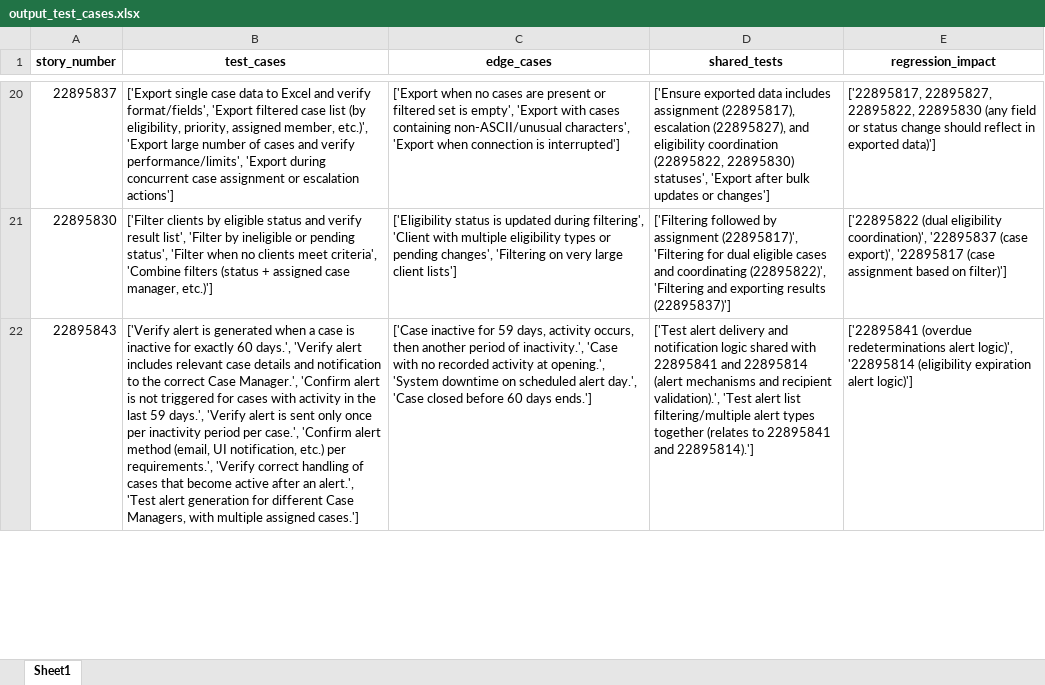
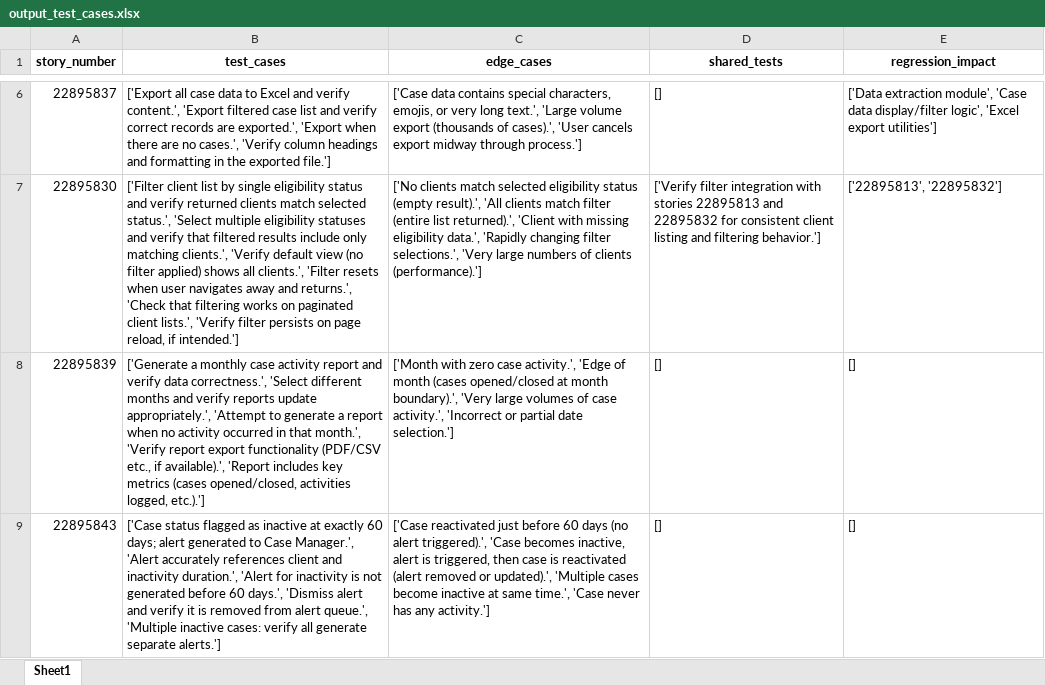
Before and after one commit to apakkan/QEIntern2025, an Excel workbook: output_test_cases.xlsx, sheet Sheet1, drawn as a sheet; only a part is shown, gaps mark what is left out; values as stored, in another font and other column widths than the file's, no borders; addresses are those after the commit; the diff covers the shown part only; the diff names each change by its address in the sheet, - before the commit and + after, or states it on an @@ line.

```diff
--- a/output_test_cases.xlsx (sheet Sheet1)
+++ b/output_test_cases.xlsx (sheet Sheet1)
-B6 (test_cases): ['Export single case data to Excel and verify format/fields', 'Export filtered case list (by eligibility, priority, assigned member, etc.)', 'Export large number of cases and verify performance/limits', 'Export during concurrent case assignment or escalation actions']
+B6 (test_cases): ['Export all case data to Excel and verify content.', 'Export filtered case list and verify correct records are exported.', 'Export when there are no cases.', 'Verify column headings and formatting in the exported file.']
-C6 (edge_cases): ['Export when no cases are present or filtered set is empty', 'Export with cases containing non-ASCII/unusual characters', 'Export when connection is interrupted']
+C6 (edge_cases): ['Case data contains special characters, emojis, or very long text.', 'Large volume export (thousands of cases).', 'User cancels export midway through process.']
-D6 (shared_tests): ['Ensure exported data includes assignment (22895817), escalation (22895827), and eligibility coordination (22895822, 22895830) statuses', 'Export after bulk updates or changes']
+D6 (shared_tests): []
-E6 (regression_impact): ['22895817, 22895827, 22895822, 22895830 (any field or status change should reflect in exported data)']
+E6 (regression_impact): ['Data extraction module', 'Case data display/filter logic', 'Excel export utilities']
-B7 (test_cases): ['Filter clients by eligible status and verify result list', 'Filter by ineligible or pending status', 'Filter when no clients meet criteria', 'Combine filters (status + assigned case manager, etc.)']
+B7 (test_cases): ['Filter client list by single eligibility status and verify returned clients match selected status.', 'Select multiple eligibility statuses and verify that filtered results include only matching clients.', 'Verify default view (no filter applied) shows all clients.', 'Filter resets when user navigates away and returns.', 'Check that filtering works on paginated client lists.', 'Verify filter persists on page reload, if intended.']
-C7 (edge_cases): ['Eligibility status is updated during filtering', 'Client with multiple eligibility types or pending changes', 'Filtering on very large client lists']
+C7 (edge_cases): ['No clients match selected eligibility status (empty result).', 'All clients match filter (entire list returned).', 'Client with missing eligibility data.', 'Rapidly changing filter selections.', 'Very large numbers of clients (performance).']
-D7 (shared_tests): ['Filtering followed by assignment (22895817)', 'Filtering for dual eligible cases and coordinating (22895822)', 'Filtering and exporting results (22895837)']
+D7 (shared_tests): ['Verify filter integration with stories 22895813 and 22895832 for consistent client listing and filtering behavior.']
-E7 (regression_impact): ['22895822 (dual eligibility coordination)', '22895837 (case export)', '22895817 (case assignment based on filter)']
+E7 (regression_impact): ['22895813', '22895832']
+row 8: 22895839 | ['Generate a monthly case activity report and verify data correctness.', 'Select different months and verify reports update appropriately.', 'Attempt to generate a report when no activity occurred in that month.', 'Verify report export functionality (PDF/CSV etc., if available).', 'Report includes key metrics (cases opened/closed, activities logged, etc.).'] | ['Month with zero case activity.', 'Edge of month (cases opened/closed at month boundary).', 'Very large volumes of case activity.', 'Incorrect or partial date selection.'] | [] | []
-B9 (test_cases): ['Verify alert is generated when a case is inactive for exactly 60 days.', 'Verify alert includes relevant case details and notification to the correct Case Manager.', 'Confirm alert is not triggered for cases with activity in the last 59 days.', 'Verify alert is sent only once per inactivity period per case.', 'Confirm alert method (email, UI notification, etc.) per requirements.', 'Verify correct handling of cases that become active after an alert.', 'Test alert generation for different Case Managers, with multiple assigned cases.']
+B9 (test_cases): ['Case status flagged as inactive at exactly 60 days; alert generated to Case Manager.', 'Alert accurately references client and inactivity duration.', 'Alert for inactivity is not generated before 60 days.', 'Dismiss alert and verify it is removed from alert queue.', 'Multiple inactive cases: verify all generate separate alerts.']
-C9 (edge_cases): ['Case inactive for 59 days, activity occurs, then another period of inactivity.', 'Case with no recorded activity at opening.', 'System downtime on scheduled alert day.', 'Case closed before 60 days ends.']
+C9 (edge_cases): ['Case reactivated just before 60 days (no alert triggered).', 'Case becomes inactive, alert is triggered, then case is reactivated (alert removed or updated).', 'Multiple cases become inactive at same time.', 'Case never has any activity.']
-D9 (shared_tests): ['Test alert delivery and notification logic shared with 22895841 and 22895814 (alert mechanisms and recipient validation).', 'Test alert list filtering/multiple alert types together (relates to 22895841 and 22895814).']
+D9 (shared_tests): []
-E9 (regression_impact): ['22895841 (overdue redeterminations alert logic)', '22895814 (eligibility expiration alert logic)']
+E9 (regression_impact): []
```
Also changed, not shown: 16 added rows, 17 removed rows and 80 edited cells elsewhere in this sheet, output_req.xlsx.
